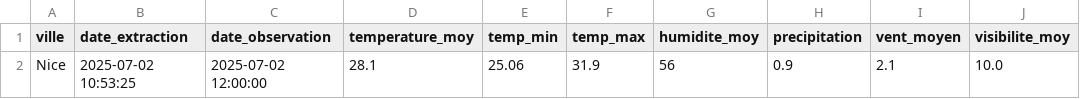
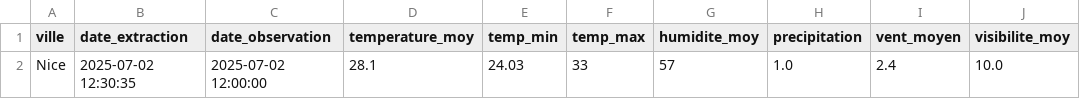
Before and after one commit to Mihajatiana-dev/DONNEES2-dashboard-meteo, a CSV file: dags/data/raw/2025-07-02/weather_Nice.csv, drawn as a sheet; only a part is shown; the diff names each change by its address in the sheet, - before the commit and + after, or states it on an @@ line.

```diff
--- a/dags/data/raw/2025-07-02/weather_Nice.csv
+++ b/dags/data/raw/2025-07-02/weather_Nice.csv
-B2 (date_extraction): 2025-07-02 10:53:25
+B2 (date_extraction): 2025-07-02 12:30:35
-E2 (temp_min): 25.06
+E2 (temp_min): 24.03
-F2 (temp_max): 31.9
+F2 (temp_max): 33
-G2 (humidite_moy): 56
+G2 (humidite_moy): 57
-H2 (precipitation): 0.9
+H2 (precipitation): 1.0
-I2 (vent_moyen): 2.1
+I2 (vent_moyen): 2.4
```
Also changed, not shown: dags/data/final/tourism_recommendations.csv, dags/data/processed/cleaned_weather_2025-07-02.csv, 6 other files.
